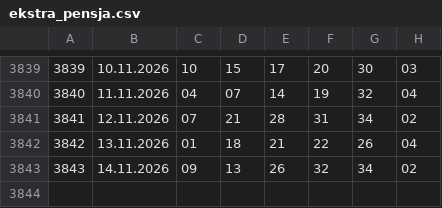
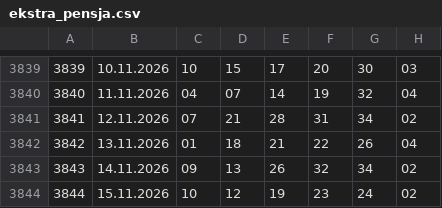
Before and after one commit to Isithunzi000/lotto, a CSV file: data/ekstra_pensja.csv, drawn as a sheet; only a part is shown, gaps mark what is left out; the diff names each change by its address in the sheet, - before the commit and + after, or states it on an @@ line.

```diff
--- a/data/ekstra_pensja.csv
+++ b/data/ekstra_pensja.csv
+row 3844: 3844 | 15.11.2026 | 10 | 12 | 19 | 23 | 24 | 02
```
Also changed, not shown: data/ekstra_premia.csv, data/mini_lotto.csv, 2 other files.
